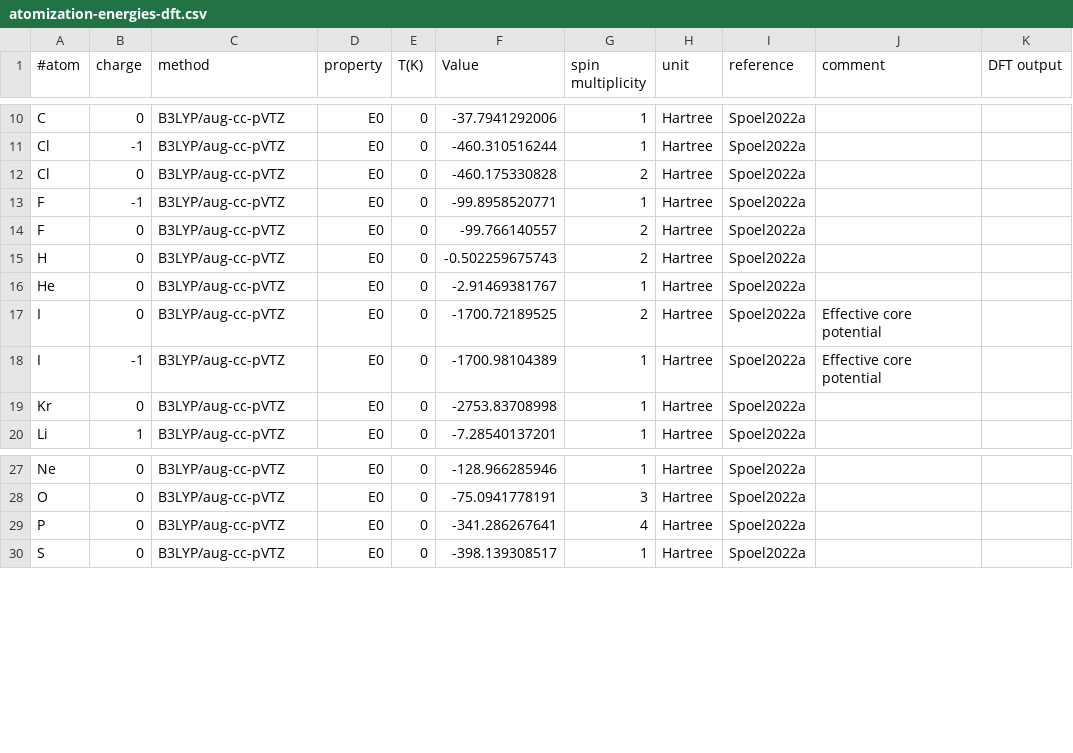
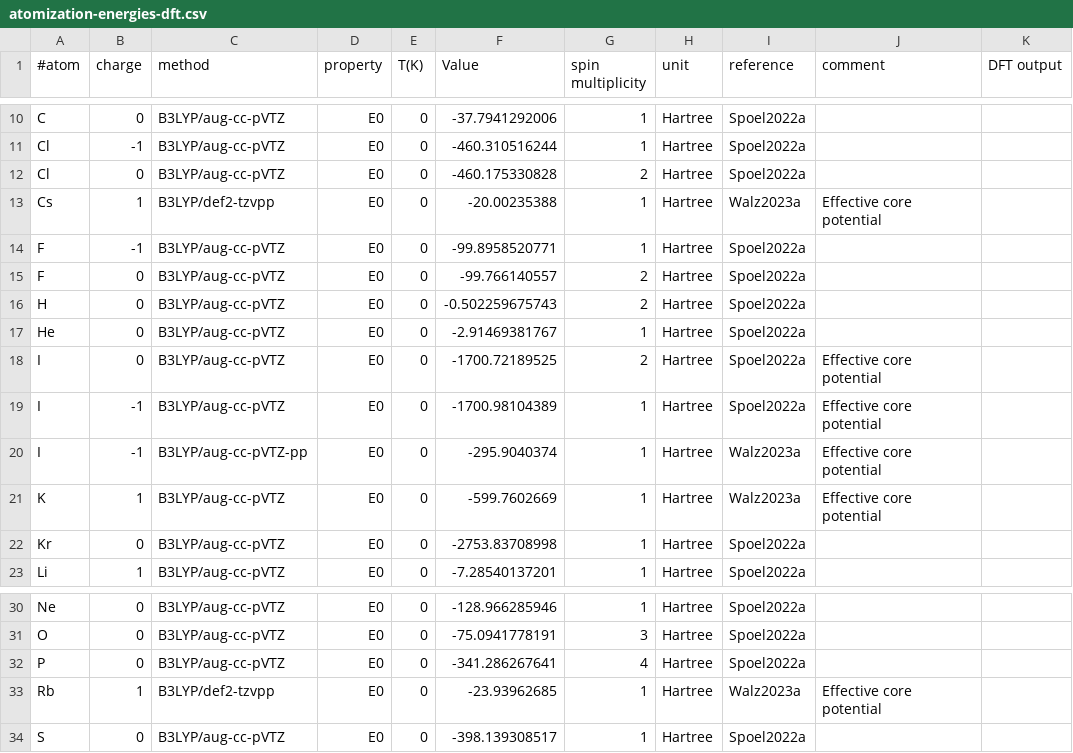
Before and after one commit to AlexandriaChemistry/ACT-utilities, a CSV file: share/atomization-energies-dft.csv, drawn as a sheet; only a part is shown, gaps mark what is left out.

Commit message:
Added reference energies and updated dhform calculations

```diff
--- a/share/atomization-energies-dft.csv
+++ b/share/atomization-energies-dft.csv
@@ -12,2 +12,3 @@ Cl|-1|B3LYP/aug-cc-pVTZ|E0|0|-460.310516244|1|Hartree|Spoel2022a||
 Cl|0|B3LYP/aug-cc-pVTZ|E0|0|-460.175330828|2|Hartree|Spoel2022a||
+Cs|1|B3LYP/def2-tzvpp|E0|0|-20.00235388|1|Hartree|Walz2023a|Effective core potential|
 F|-1|B3LYP/aug-cc-pVTZ|E0|0|-99.8958520771|1|Hartree|Spoel2022a||
@@ -18,2 +19,4 @@ I|0|B3LYP/aug-cc-pVTZ|E0|0|-1700.72189525|2|Hartree|Spoel2022a|Effective core po
 I|-1|B3LYP/aug-cc-pVTZ|E0|0|-1700.98104389|1|Hartree|Spoel2022a|Effective core potential|
+I|-1|B3LYP/aug-cc-pVTZ-pp|E0|0|-295.9040374|1|Hartree|Walz2023a|Effective core potential|
+K|1|B3LYP/aug-cc-pVTZ|E0|0|-599.7602669|1|Hartree|Walz2023a|Effective core potential|
 Kr|0|B3LYP/aug-cc-pVTZ|E0|0|-2753.83708998|1|Hartree|Spoel2022a||
@@ -29,2 +32,3 @@ O|0|B3LYP/aug-cc-pVTZ|E0|0|-75.0941778191|3|Hartree|Spoel2022a||
 P|0|B3LYP/aug-cc-pVTZ|E0|0|-341.286267641|4|Hartree|Spoel2022a||
+Rb|1|B3LYP/def2-tzvpp|E0|0|-23.93962685|1|Hartree|Walz2023a|Effective core potential|
 S|0|B3LYP/aug-cc-pVTZ|E0|0|-398.139308517|1|Hartree|Spoel2022a||
```
